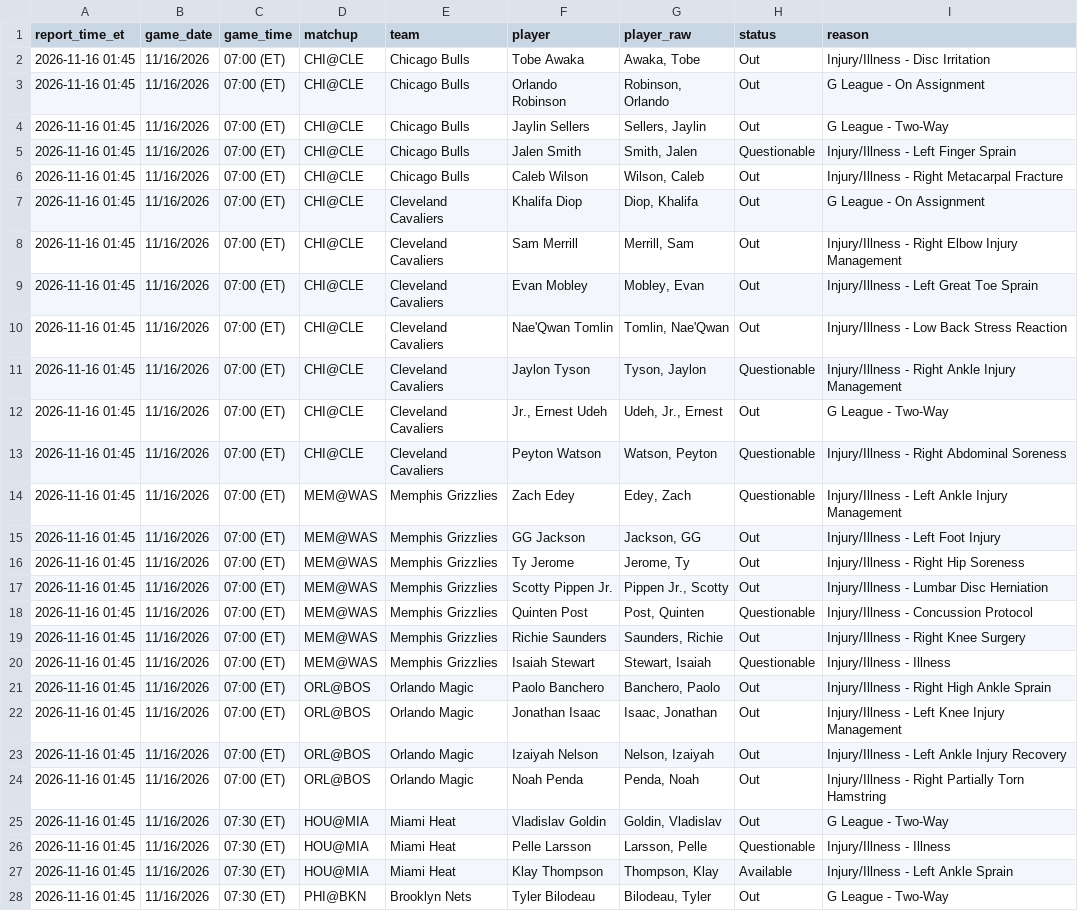
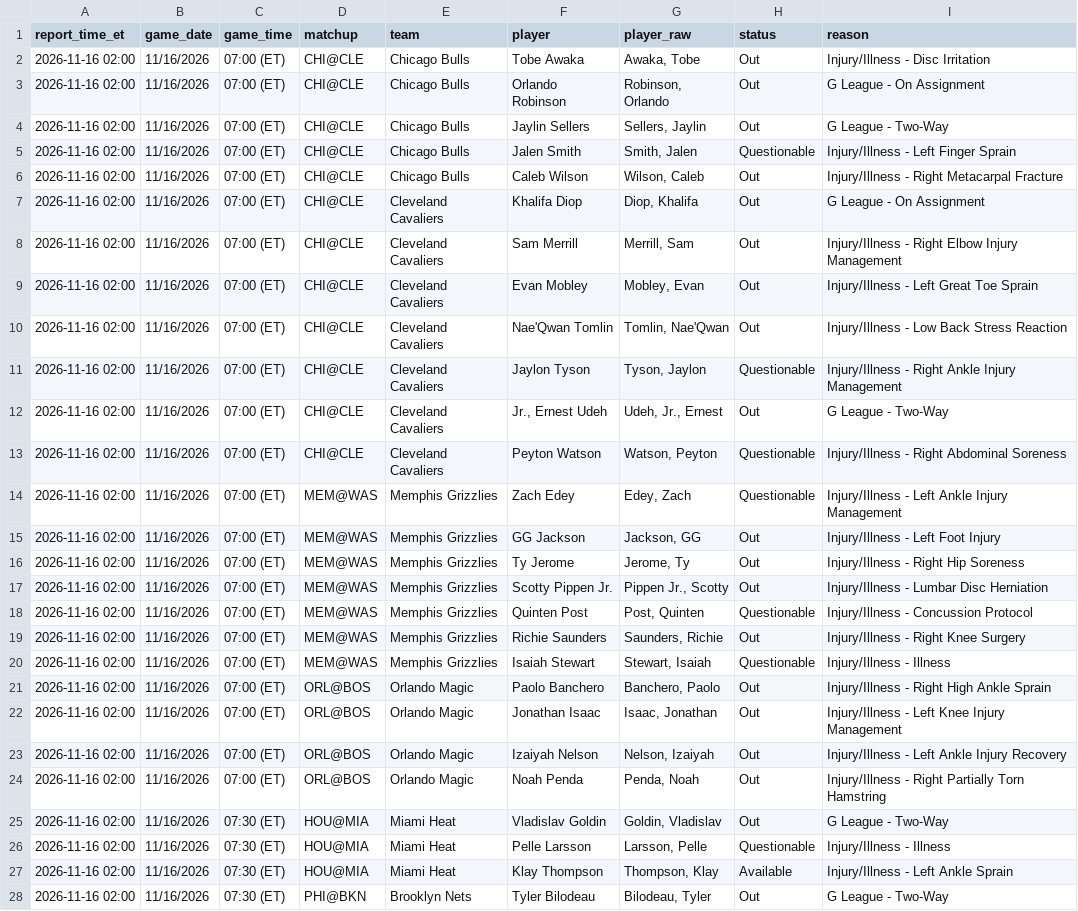
Before and after one commit to avarikos7-tech/nba-fantasy, a CSV file: reports/injuries_2026-11-16.csv, drawn as a sheet; only a part is shown; the diff covers the shown part only; the diff names each change by its address in the sheet, - before the commit and + after, or states it on an @@ line.

```diff
--- a/reports/injuries_2026-11-16.csv
+++ b/reports/injuries_2026-11-16.csv
-A2:A28 (report_time_et): 2026-11-16 01:45
+A2:A28 (report_time_et): 2026-11-16 02:00
```
Also changed, not shown: 30 edited cells elsewhere in this file, reports/injuries_latest.csv.
